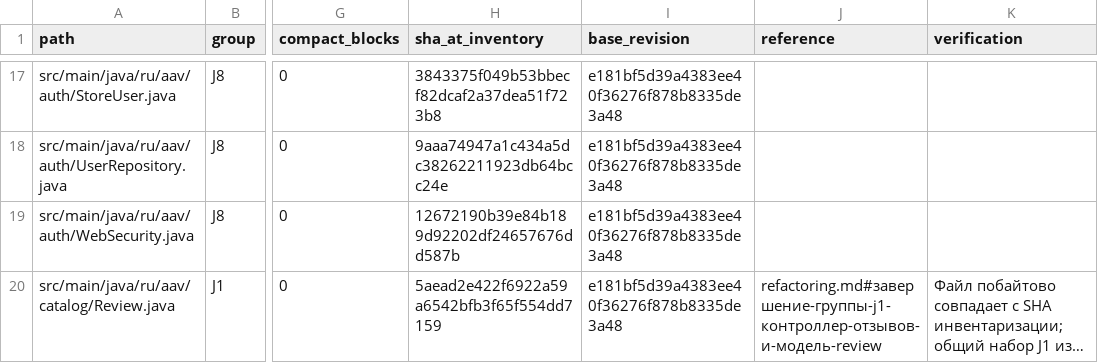
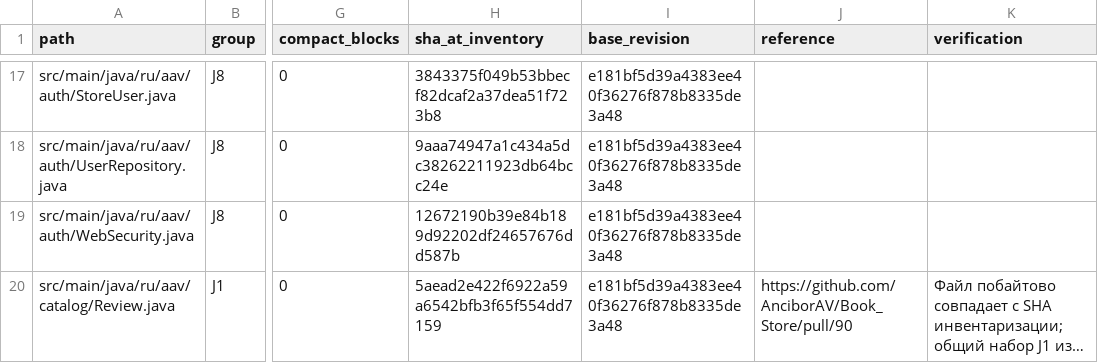
Before and after one commit to AnciborAV/Book_Store, a CSV file: docs/refactoring-inventory.csv, drawn as a sheet; only a part is shown, gaps mark what is left out; long unchanged cells end in …; the diff covers the shown part only; the diff names each change by its address in the sheet, - before the commit and + after, or states it on an @@ line.

```diff
--- a/docs/refactoring-inventory.csv
+++ b/docs/refactoring-inventory.csv
-J20 (reference): refactoring.md#завершение-группы-j1-контроллер-отзывов-и-модель-review
+J20 (reference): https://github.com/AnciborAV/Book_Store/pull/90
```
Also changed, not shown: 10 edited cells elsewhere in this file, 4 other files.
